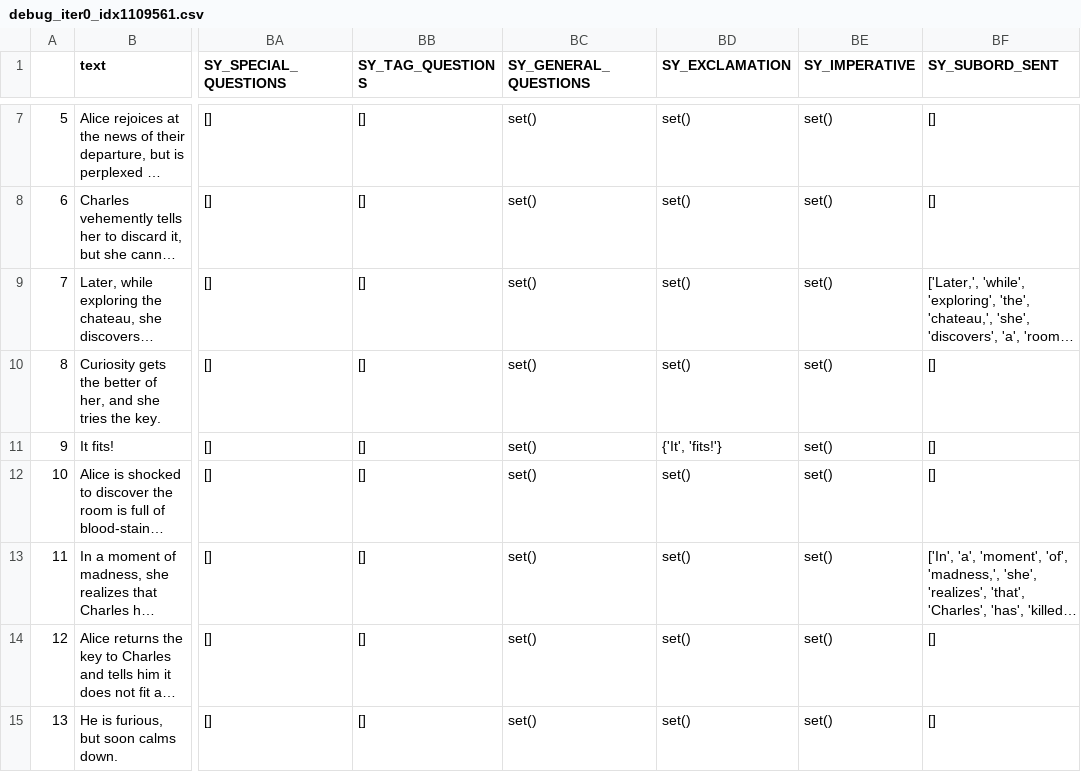
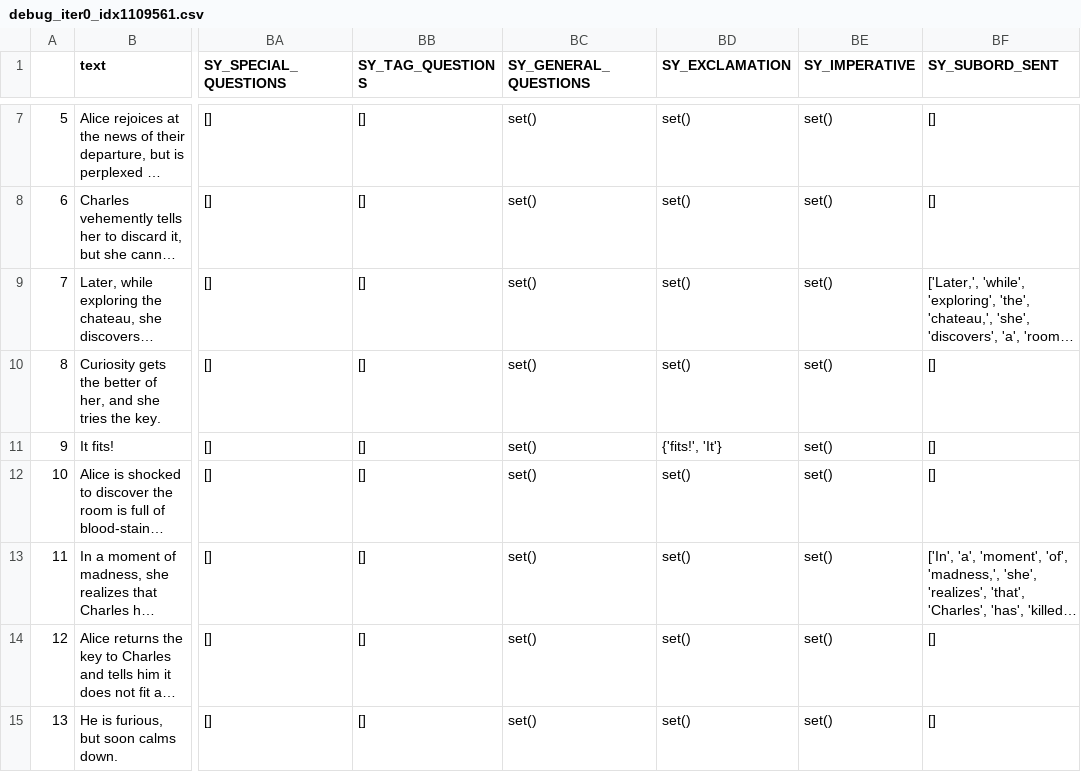
Before and after one commit to JaimeRamosT/Hybrid-authorship-detection---Stylometry, a CSV file: testVisual/multiple/debug_iter0_idx1109561.csv, drawn as a sheet; only a part is shown, gaps mark what is left out; long unchanged cells end in …; the diff names each change by its address in the sheet, - before the commit and + after, or states it on an @@ line.

```diff
--- a/testVisual/multiple/debug_iter0_idx1109561.csv
+++ b/testVisual/multiple/debug_iter0_idx1109561.csv
-BD11 (SY_EXCLAMATION): {'It', 'fits!'}
+BD11 (SY_EXCLAMATION): {'fits!', 'It'}
```
Also changed, not shown: 3 other files.
